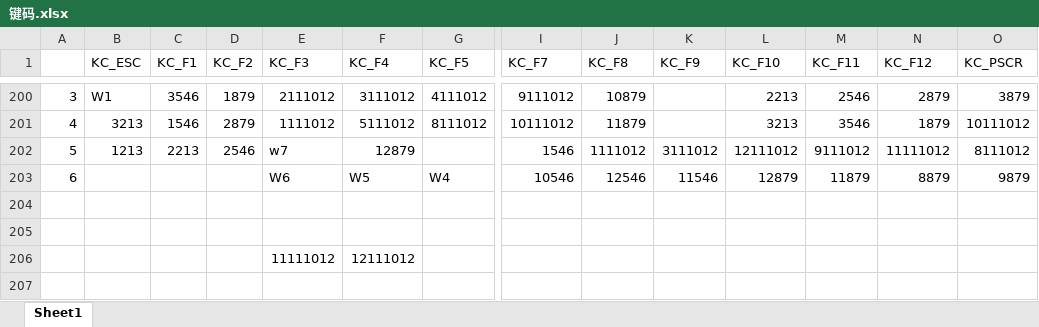
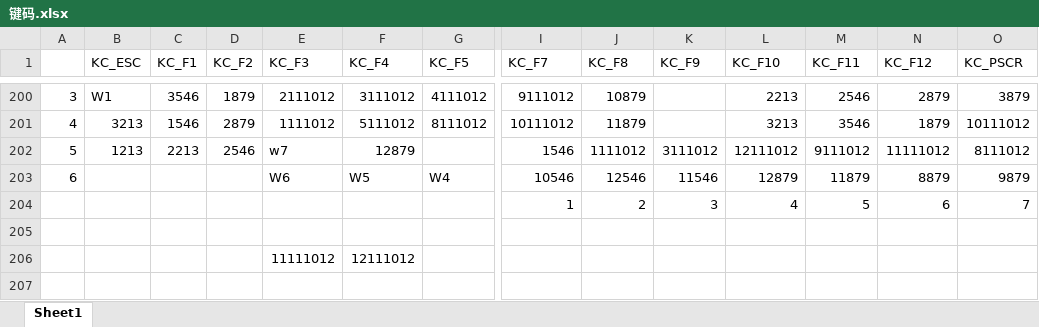
Before and after one commit to 996470527k/hemit, an Excel workbook: 键码.xlsx, sheet Sheet1, drawn as a sheet; only a part is shown, gaps mark what is left out; values as stored, in another font and other column widths than the file's, no borders; rows hold the shown columns only; the diff covers the shown part only; the diff names each change by its address in the sheet, - before the commit and + after, or states it on an @@ line.

```diff
--- a/键码.xlsx (sheet Sheet1)
+++ b/键码.xlsx (sheet Sheet1)
-row 204: (empty)
+row 204:  |  |  |  |  |  |  | 1 | 2 | 3 | 4 | 5 | 6 | 7
```
Also changed, not shown: 30 added rows elsewhere in this sheet, 1 other file.
